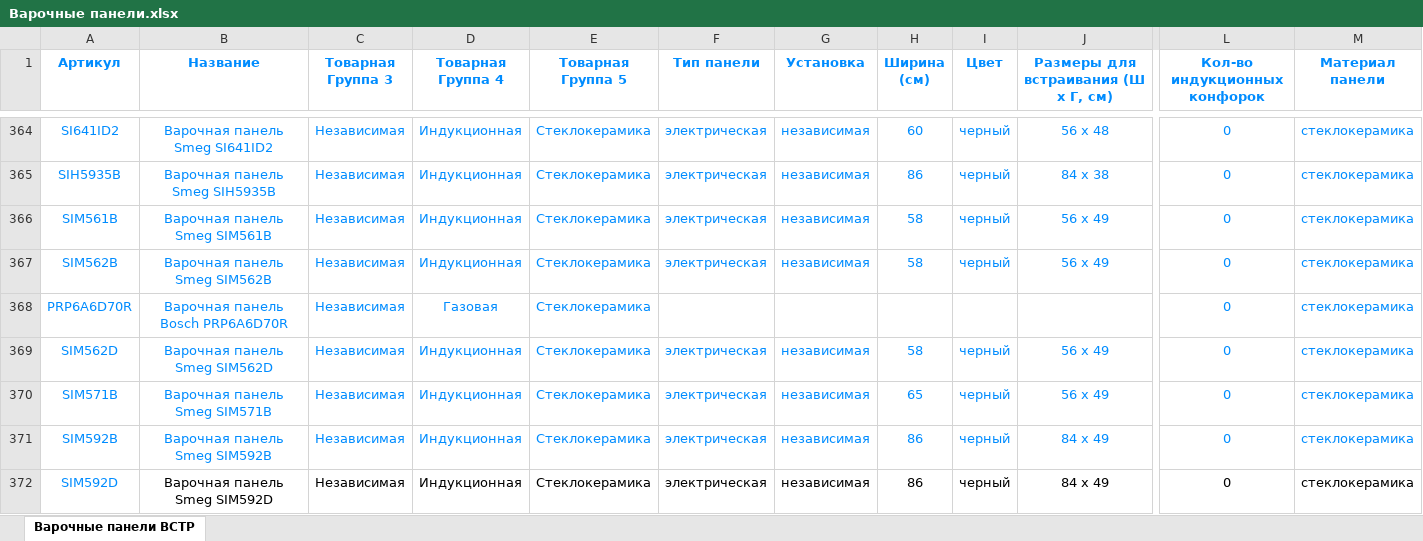
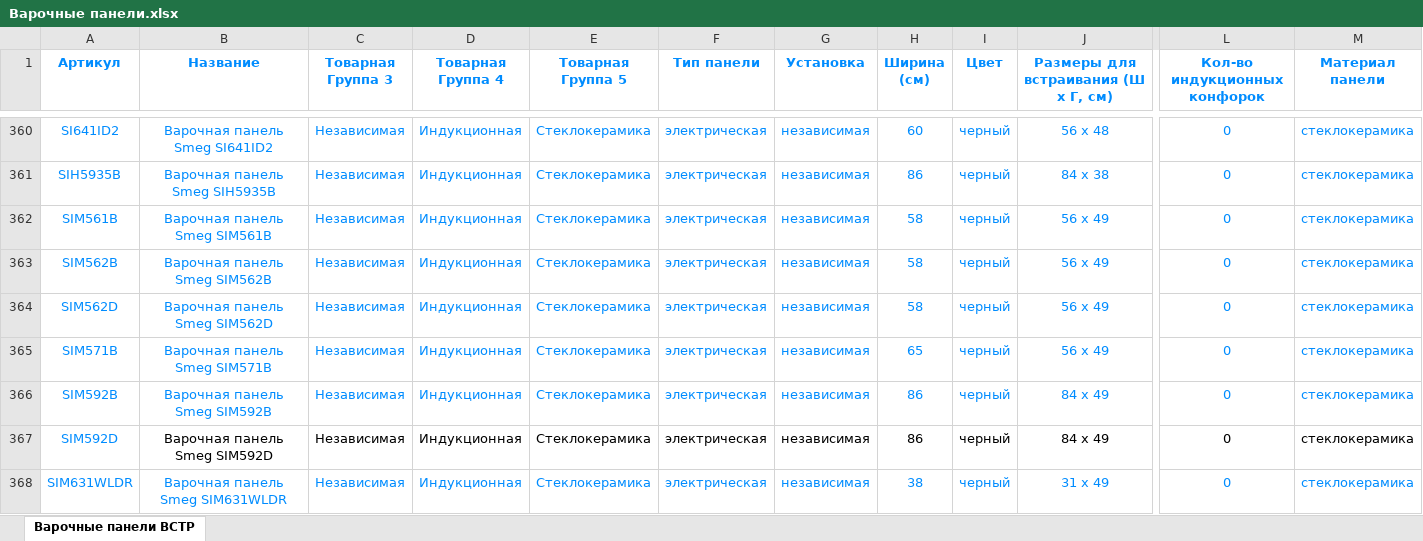
Before and after one commit to saigon1983/SiteWork_2, an Excel workbook: Database/Excel/Product groups/Встраиваемая техника/Варочные панели.xlsx, sheet Варочные панели ВСТР, drawn as a sheet; only a part is shown, gaps mark what is left out; the shorter side is filled out with more unchanged rows; values as stored, in another font and other column widths than the file's, no borders; rows hold the shown columns only; the diff covers the shown part only; the diff names each change by its address in the sheet, - before the commit and + after, or states it on an @@ line.

```diff
--- a/Database/Excel/Product groups/Встраиваемая техника/Варочные панели.xlsx (sheet Варочные панели ВСТР)
+++ b/Database/Excel/Product groups/Встраиваемая техника/Варочные панели.xlsx (sheet Варочные панели ВСТР)
-row 368: PRP6A6D70R | Варочная панель Bosch PRP6A6D70R | Независимая | Газовая | Стеклокерамика |  |  |  |  |  | 0 | стеклокерамика
```
Also changed, not shown: 5 removed rows elsewhere in this sheet, Database/Excel/Product groups/Бытовая техника/Винные шкафы.xlsx, Database/Excel/Product groups/Бытовая техника/Посудомоечные машины.xlsx, 3 other files.
